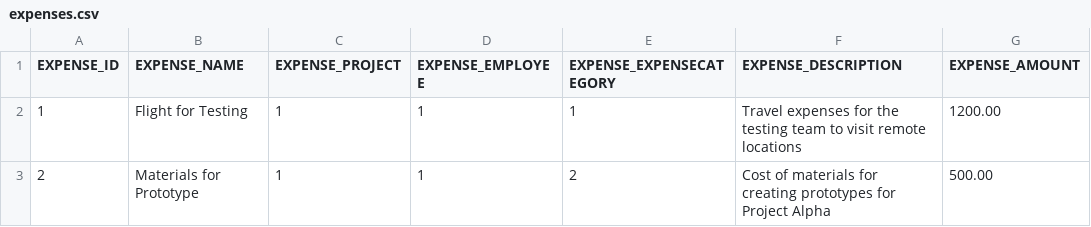
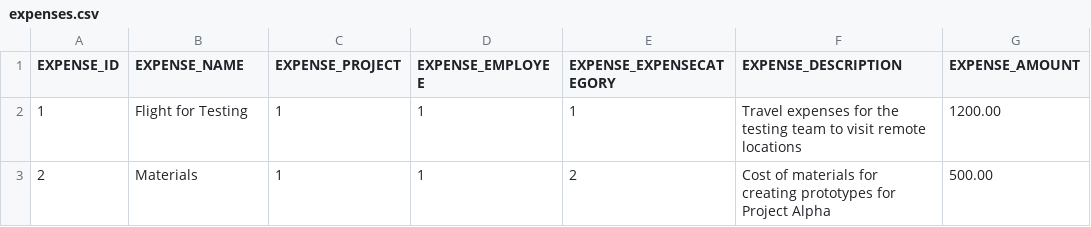
Before and after one commit to codbex/codbex-jason-data-sample, a CSV file: codbex-jason-data-sample/expenses.csv, drawn as a sheet; only a part is shown; the diff names each change by its address in the sheet, - before the commit and + after, or states it on an @@ line.

Commit message:
fix: fixing expense sample data

```diff
--- a/codbex-jason-data-sample/expenses.csv
+++ b/codbex-jason-data-sample/expenses.csv
-B3 (EXPENSE_NAME): Materials for Prototype
+B3 (EXPENSE_NAME): Materials
```
